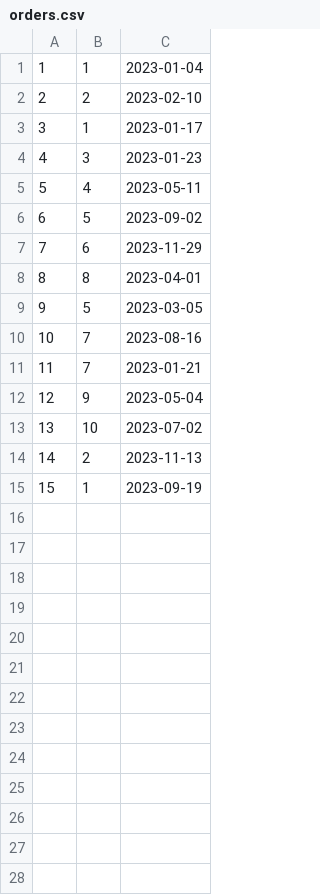
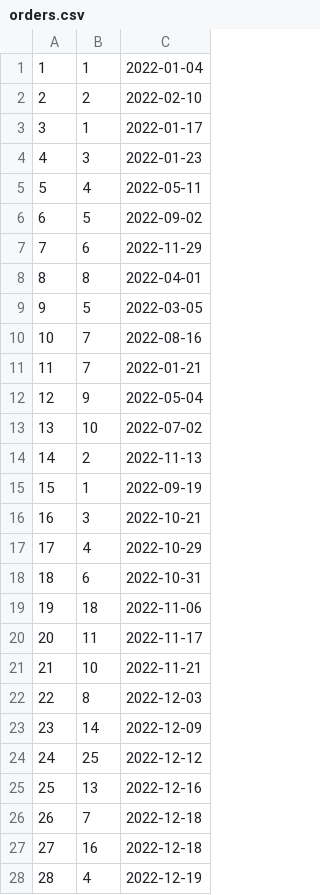
Before and after one commit to thomastabs/SQL-Database, a CSV file: Project 3/populate/orders.csv, drawn as a sheet; only a part is shown; the diff covers the shown part only.

```diff
--- a/Project 3/populate/orders.csv
+++ b/Project 3/populate/orders.csv
@@ -1,15 +1,28 @@
-1,1,2023-01-04
-2,2,2023-02-10
-3,1,2023-01-17
-4,3,2023-01-23
-5,4,2023-05-11
-6,5,2023-09-02
-7,6,2023-11-29
-8,8,2023-04-01
-9,5,2023-03-05
-10,7,2023-08-16
-11,7,2023-01-21
-12,9,2023-05-04
-13,10,2023-07-02
-14,2,2023-11-13
-15,1,2023-09-19
+1,1,2022-01-04
+2,2,2022-02-10
+3,1,2022-01-17
+4,3,2022-01-23
+5,4,2022-05-11
+6,5,2022-09-02
+7,6,2022-11-29
+8,8,2022-04-01
+9,5,2022-03-05
+10,7,2022-08-16
+11,7,2022-01-21
+12,9,2022-05-04
+13,10,2022-07-02
+14,2,2022-11-13
+15,1,2022-09-19
+16,3,2022-10-21
+17,4,2022-10-29
+18,6,2022-10-31
+19,18,2022-11-06
+20,11,2022-11-17
+21,10,2022-11-21
+22,8,2022-12-03
+23,14,2022-12-09
+24,25,2022-12-12
+25,13,2022-12-16
+26,7,2022-12-18
+27,16,2022-12-18
+28,4,2022-12-19
```
Also changed, not shown: 22 added rows elsewhere in this file, Project 3/populate/contains.csv, Project 3/populate/customers.csv, 3 other files.
